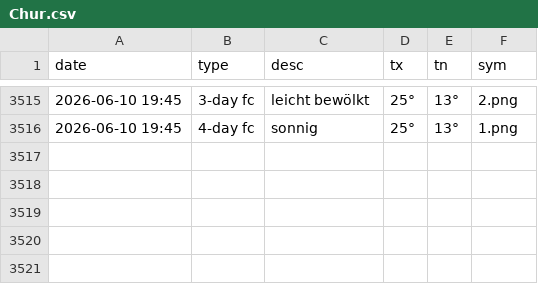
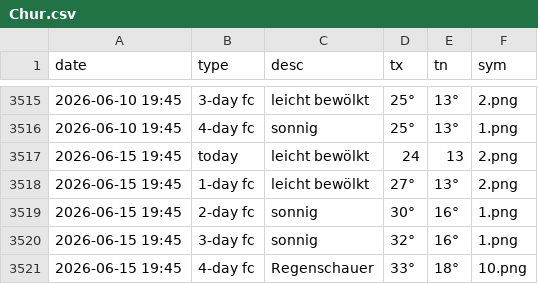
Before and after one commit to amannj/Scrapeo, a CSV file: data/Chur.csv, drawn as a sheet; only a part is shown, gaps mark what is left out; the diff names each change by its address in the sheet, - before the commit and + after, or states it on an @@ line.

```diff
--- a/data/Chur.csv
+++ b/data/Chur.csv
+row 3517: 2026-06-15 19:45 | today | leicht bewölkt | 24 | 13 | 2.png
+row 3518: 2026-06-15 19:45 | 1-day fc | leicht bewölkt | 27° | 13° | 2.png
+row 3519: 2026-06-15 19:45 | 2-day fc | sonnig | 30° | 16° | 1.png
+row 3520: 2026-06-15 19:45 | 3-day fc | sonnig | 32° | 16° | 1.png
+row 3521: 2026-06-15 19:45 | 4-day fc | Regenschauer | 33° | 18° | 10.png
```
Also changed, not shown: data/Basel.csv, data/Bern.csv, 6 other files.
